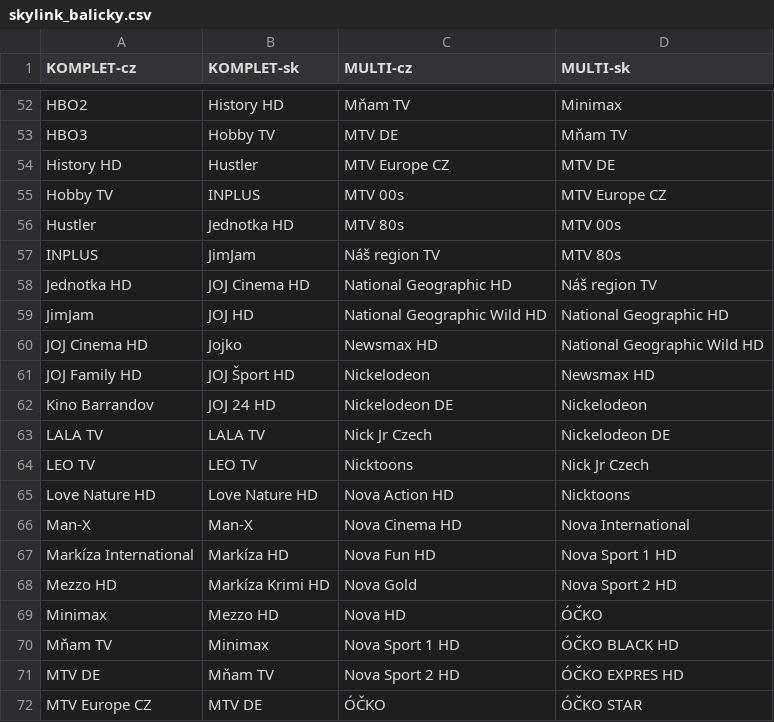
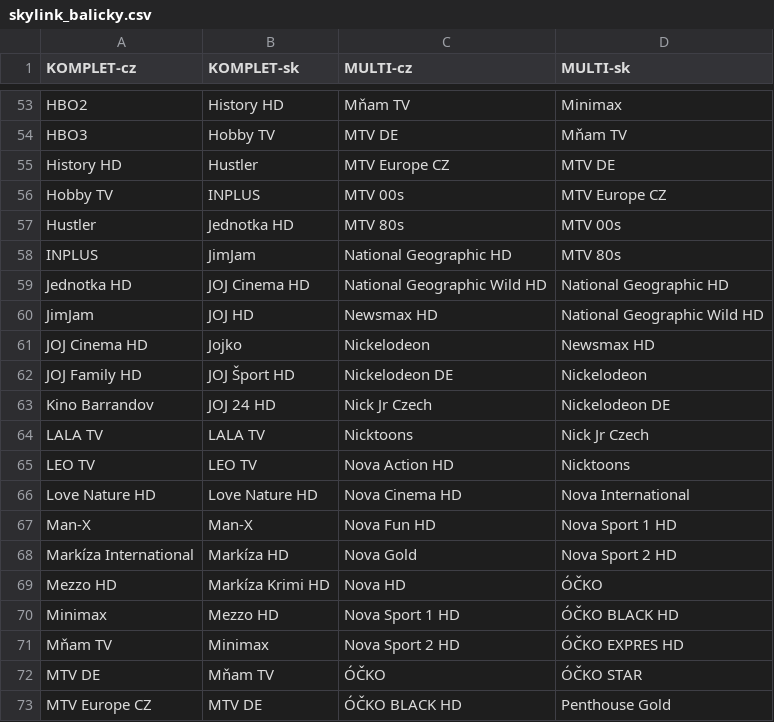
Before and after one commit to milankomaj/data, a CSV file: epg-grabber/csv/skylink_balicky.csv, drawn as a sheet; only a part is shown, gaps mark what is left out; the diff covers the shown part only.

```diff
--- a/epg-grabber/csv/skylink_balicky.csv
+++ b/epg-grabber/csv/skylink_balicky.csv
@@ -56,17 +57,17 @@ Hobby TV,INPLUS,MTV 00s,MTV Europe CZ
 Hustler,Jednotka HD,MTV 80s,MTV 00s
-INPLUS,JimJam,Náš region TV,MTV 80s
-Jednotka HD,JOJ Cinema HD,National Geographic HD,Náš region TV
-JimJam,JOJ HD,National Geographic Wild HD,National Geographic HD
-JOJ Cinema HD,Jojko,Newsmax HD,National Geographic Wild HD
-JOJ Family HD,JOJ Šport HD,Nickelodeon,Newsmax HD
-Kino Barrandov,JOJ 24 HD,Nickelodeon DE,Nickelodeon
-LALA TV,LALA TV,Nick Jr Czech,Nickelodeon DE
-LEO TV,LEO TV,Nicktoons,Nick Jr Czech
-Love Nature HD,Love Nature HD,Nova Action HD,Nicktoons
-Man-X,Man-X,Nova Cinema HD,Nova International
-Markíza International,Markíza HD,Nova Fun HD,Nova Sport 1 HD
-Mezzo HD,Markíza Krimi HD,Nova Gold,Nova Sport 2 HD
-Minimax,Mezzo HD,Nova HD,ÓČKO
-Mňam TV,Minimax,Nova Sport 1 HD,ÓČKO BLACK HD
-MTV DE,Mňam TV,Nova Sport 2 HD,ÓČKO EXPRES HD
-MTV Europe CZ,MTV DE,ÓČKO,ÓČKO STAR
+INPLUS,JimJam,National Geographic HD,MTV 80s
+Jednotka HD,JOJ Cinema HD,National Geographic Wild HD,National Geographic HD
+JimJam,JOJ HD,Newsmax HD,National Geographic Wild HD
+JOJ Cinema HD,Jojko,Nickelodeon,Newsmax HD
+JOJ Family HD,JOJ Šport HD,Nickelodeon DE,Nickelodeon
+Kino Barrandov,JOJ 24 HD,Nick Jr Czech,Nickelodeon DE
+LALA TV,LALA TV,Nicktoons,Nick Jr Czech
+LEO TV,LEO TV,Nova Action HD,Nicktoons
+Love Nature HD,Love Nature HD,Nova Cinema HD,Nova International
+Man-X,Man-X,Nova Fun HD,Nova Sport 1 HD
+Markíza International,Markíza HD,Nova Gold,Nova Sport 2 HD
+Mezzo HD,Markíza Krimi HD,Nova HD,ÓČKO
+Minimax,Mezzo HD,Nova Sport 1 HD,ÓČKO BLACK HD
+Mňam TV,Minimax,Nova Sport 2 HD,ÓČKO EXPRES HD
+MTV DE,Mňam TV,ÓČKO,ÓČKO STAR
+MTV Europe CZ,MTV DE,ÓČKO BLACK HD,Penthouse Gold
```
Also changed, not shown: 1 added row, 1 removed row and 7 edited cells elsewhere in this file, epg-grabber/csv/mujtvprogram.channels.csv, epg-grabber/csv/programandroid.channels.csv, 2 other files.
